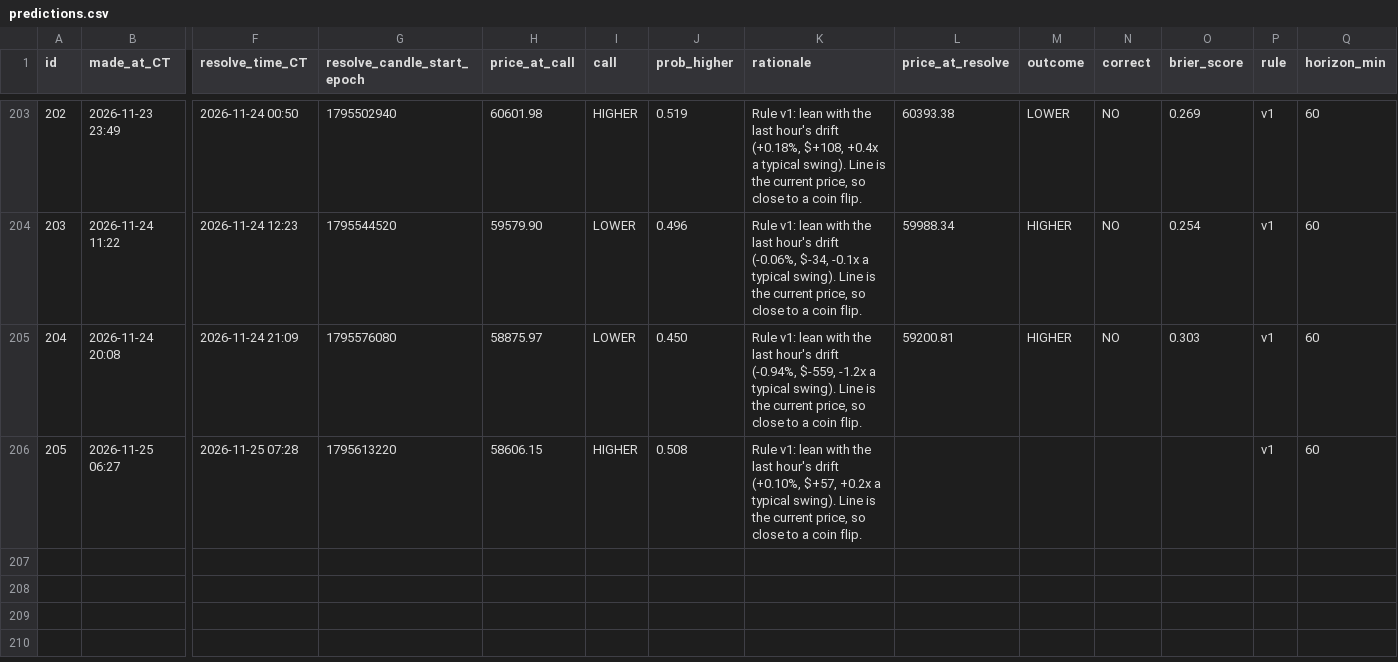
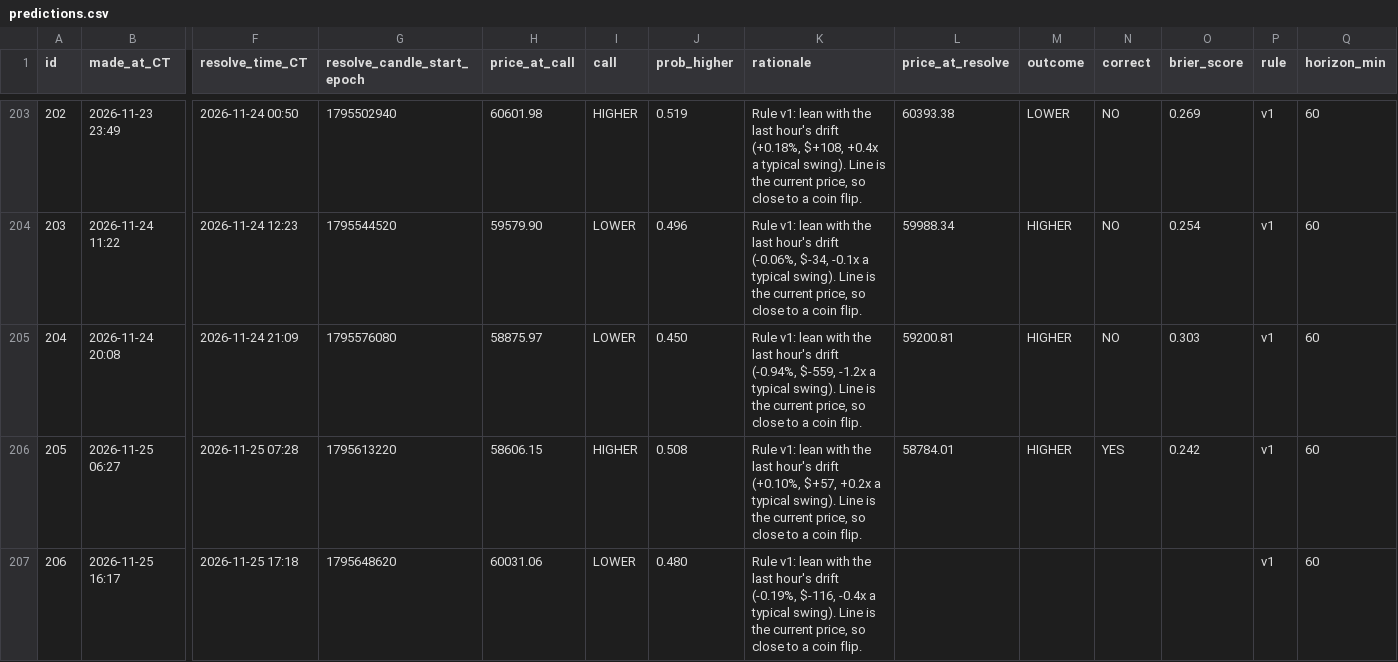
Before and after one commit to neno101/btc-calls, a CSV file: predictions.csv, drawn as a sheet; only a part is shown, gaps mark what is left out; rows hold the shown columns only; the diff names each change by its address in the sheet, - before the commit and + after, or states it on an @@ line.

Commit message:
calls 2026-11-25T22:17:58Z

```diff
--- a/predictions.csv
+++ b/predictions.csv
-L206 (price_at_resolve): (empty)
+L206 (price_at_resolve): 58784.01
-M206 (outcome): (empty)
+M206 (outcome): HIGHER
-N206 (correct): (empty)
+N206 (correct): YES
-O206 (brier_score): (empty)
+O206 (brier_score): 0.242
+row 207: 206 | 2026-11-25 16:17 | 2026-11-25 17:18 | 1795648620 | 60031.06 | LOWER | 0.480 | Rule v1: lean with the last hour's drift (-0.19%, $-116, -0.4x a typical swing). Line is the current price, so close to a coin flip. |  |  |  |  | v1 | 60
```
Also changed, not shown: 2 other files.
